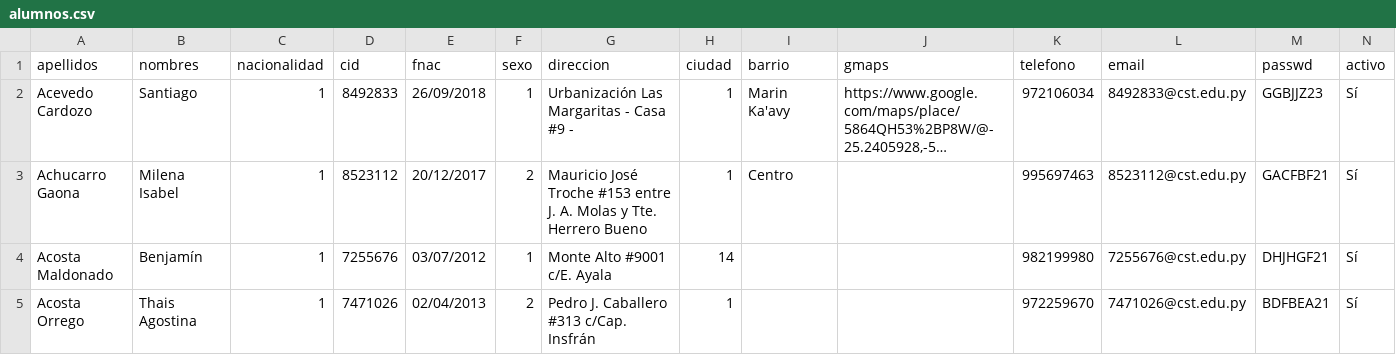
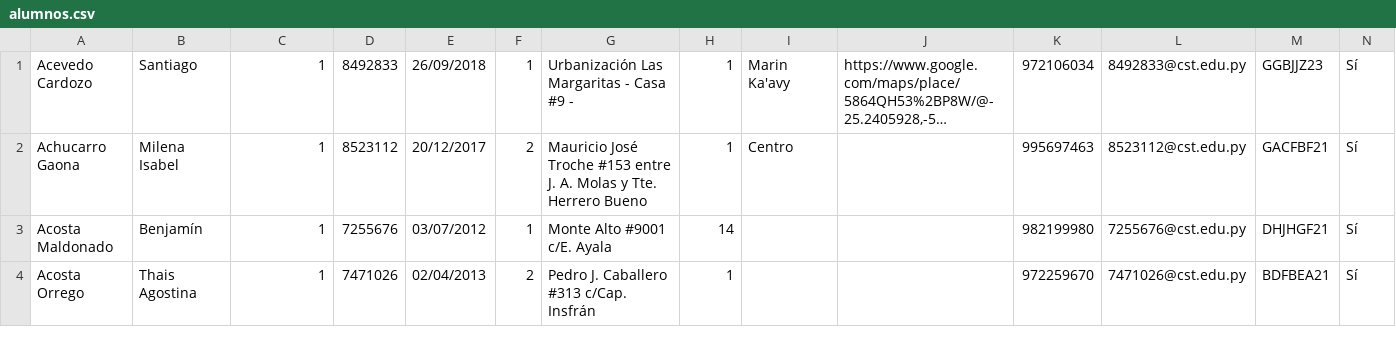
Before and after one commit to eckol/sga, a CSV file: database/data/alumnos.csv, drawn as a sheet; only a part is shown; long unchanged cells end in …; rows hold the shown columns only; the diff names each change by its address in the sheet, - before the commit and + after, or states it on an @@ line.

```diff
--- a/database/data/alumnos.csv
+++ b/database/data/alumnos.csv
-row 1: apellidos | nombres | nacionalidad | cid | fnac | sexo | direccion | ciudad | barrio | gmaps | telefono | email | passwd | activo
```
Also changed, not shown: 40 other files.
